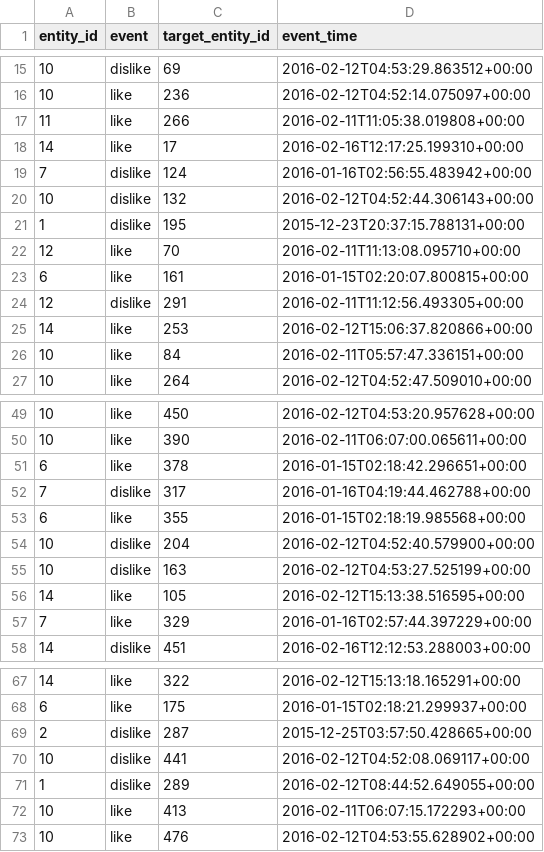
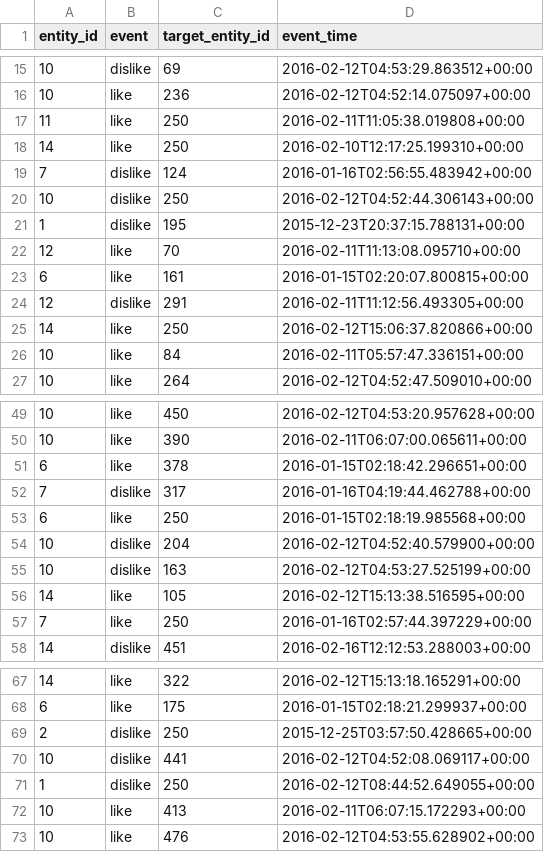
Before and after one commit to deniskolokol/universalrec, a CSV file: data/likes.csv, drawn as a sheet; only a part is shown, gaps mark what is left out.

```diff
--- a/data/likes.csv
+++ b/data/likes.csv
@@ -16,6 +16,6 @@ entity_id,event,target_entity_id,event_time
 10,like,236,2016-02-12T04:52:14.075097+00:00
-11,like,266,2016-02-11T11:05:38.019808+00:00
-14,like,17,2016-02-16T12:17:25.199310+00:00
+11,like,250,2016-02-11T11:05:38.019808+00:00
+14,like,250,2016-02-10T12:17:25.199310+00:00
 7,dislike,124,2016-01-16T02:56:55.483942+00:00
-10,dislike,132,2016-02-12T04:52:44.306143+00:00
+10,dislike,250,2016-02-12T04:52:44.306143+00:00
 1,dislike,195,2015-12-23T20:37:15.788131+00:00
@@ -24,3 +24,3 @@ entity_id,event,target_entity_id,event_time
 12,dislike,291,2016-02-11T11:12:56.493305+00:00
-14,like,253,2016-02-12T15:06:37.820866+00:00
+14,like,250,2016-02-12T15:06:37.820866+00:00
 10,like,84,2016-02-11T05:57:47.336151+00:00
@@ -52,3 +52,3 @@ entity_id,event,target_entity_id,event_time
 7,dislike,317,2016-01-16T04:19:44.462788+00:00
-6,like,355,2016-01-15T02:18:19.985568+00:00
+6,like,250,2016-01-15T02:18:19.985568+00:00
 10,dislike,204,2016-02-12T04:52:40.579900+00:00
@@ -56,3 +56,3 @@ entity_id,event,target_entity_id,event_time
 14,like,105,2016-02-12T15:13:38.516595+00:00
-7,like,329,2016-01-16T02:57:44.397229+00:00
+7,like,250,2016-01-16T02:57:44.397229+00:00
 14,dislike,451,2016-02-16T12:12:53.288003+00:00
@@ -68,5 +68,5 @@ entity_id,event,target_entity_id,event_time
 6,like,175,2016-01-15T02:18:21.299937+00:00
-2,dislike,287,2015-12-25T03:57:50.428665+00:00
+2,dislike,250,2015-12-25T03:57:50.428665+00:00
 10,dislike,441,2016-02-12T04:52:08.069117+00:00
-1,dislike,289,2016-02-12T08:44:52.649055+00:00
+1,dislike,250,2016-02-12T08:44:52.649055+00:00
 10,like,413,2016-02-11T06:07:15.172293+00:00
```
Also changed, not shown: 2 other files.
